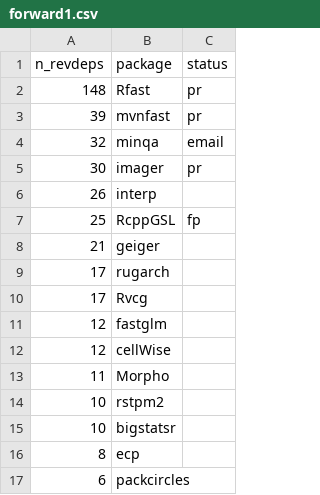
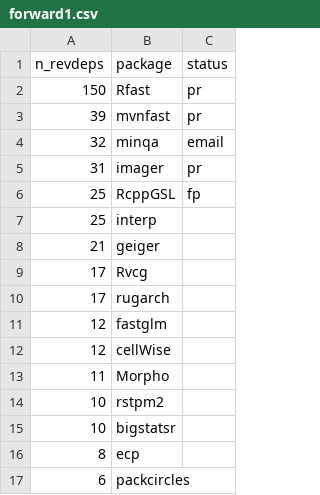
Before and after one commit to Enchufa2/Rcpp-mask-Rf_error, a CSV file: lists/forward1.csv, drawn as a sheet; only a part is shown; the diff covers the shown part only.

```diff
--- a/lists/forward1.csv
+++ b/lists/forward1.csv
@@ -1,11 +1,11 @@
 n_revdeps,package,status
-148,Rfast,pr
+150,Rfast,pr
 39,mvnfast,pr
 32,minqa,email
-30,imager,pr
-26,interp,
+31,imager,pr
 25,RcppGSL,fp
+25,interp,
 21,geiger,
+17,Rvcg,
 17,rugarch,
-17,Rvcg,
 12,fastglm,
```
Also changed, not shown: 46 moved rows elsewhere in this file, lists/attrs.csv, lists/other.csv.
